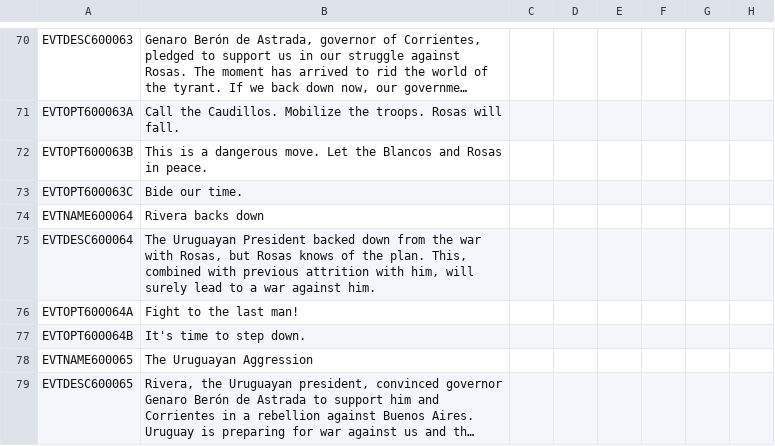
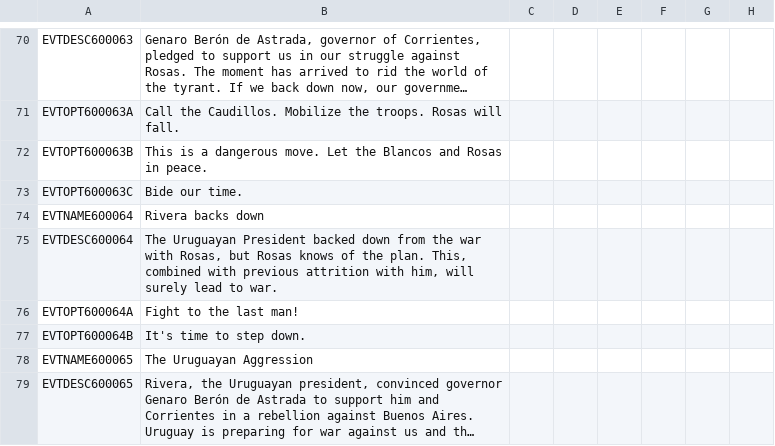
Before and after one commit to moretrim/HFM, a CSV file: HFM/localisation/01_HGC_events.csv, drawn as a sheet; only a part is shown, gaps mark what is left out; long unchanged cells end in …; the diff names each change by its address in the sheet, - before the commit and + after, or states it on an @@ line.

```diff
--- a/HFM/localisation/01_HGC_events.csv
+++ b/HFM/localisation/01_HGC_events.csv
-B75: …lead to a war against him.
+B75: …lead to war.
```
Also changed, not shown: 3 other files.
